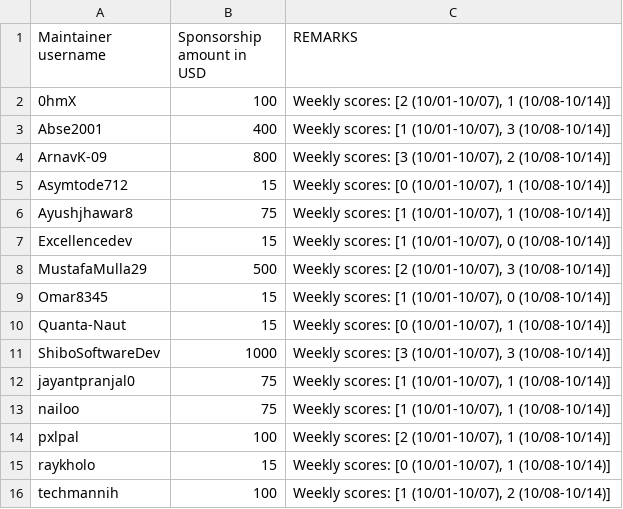
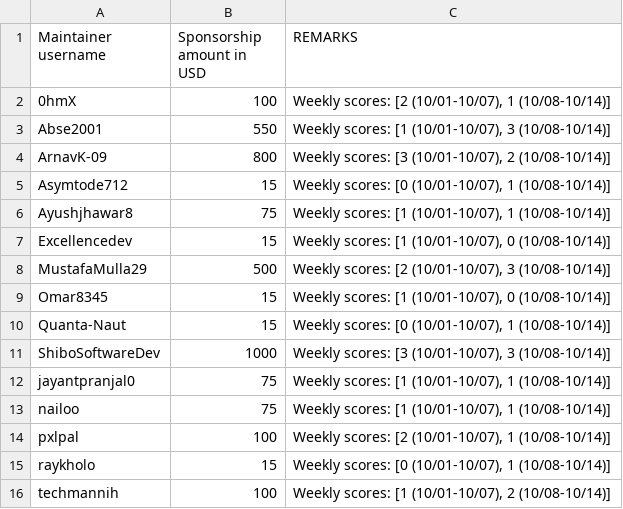
Before and after one commit to tscircuit/contribution-tracker, a CSV file: sponsorships/2025-10.csv, drawn as a sheet.

```diff
--- a/sponsorships/2025-10.csv
+++ b/sponsorships/2025-10.csv
@@ -2,3 +2,3 @@ Maintainer username,Sponsorship amount in USD,REMARKS
 0hmX,100,"Weekly scores: [2 (10/01-10/07), 1 (10/08-10/14)]"
-Abse2001,400,"Weekly scores: [1 (10/01-10/07), 3 (10/08-10/14)]"
+Abse2001,550,"Weekly scores: [1 (10/01-10/07), 3 (10/08-10/14)]"
 ArnavK-09,800,"Weekly scores: [3 (10/01-10/07), 2 (10/08-10/14)]"
```
